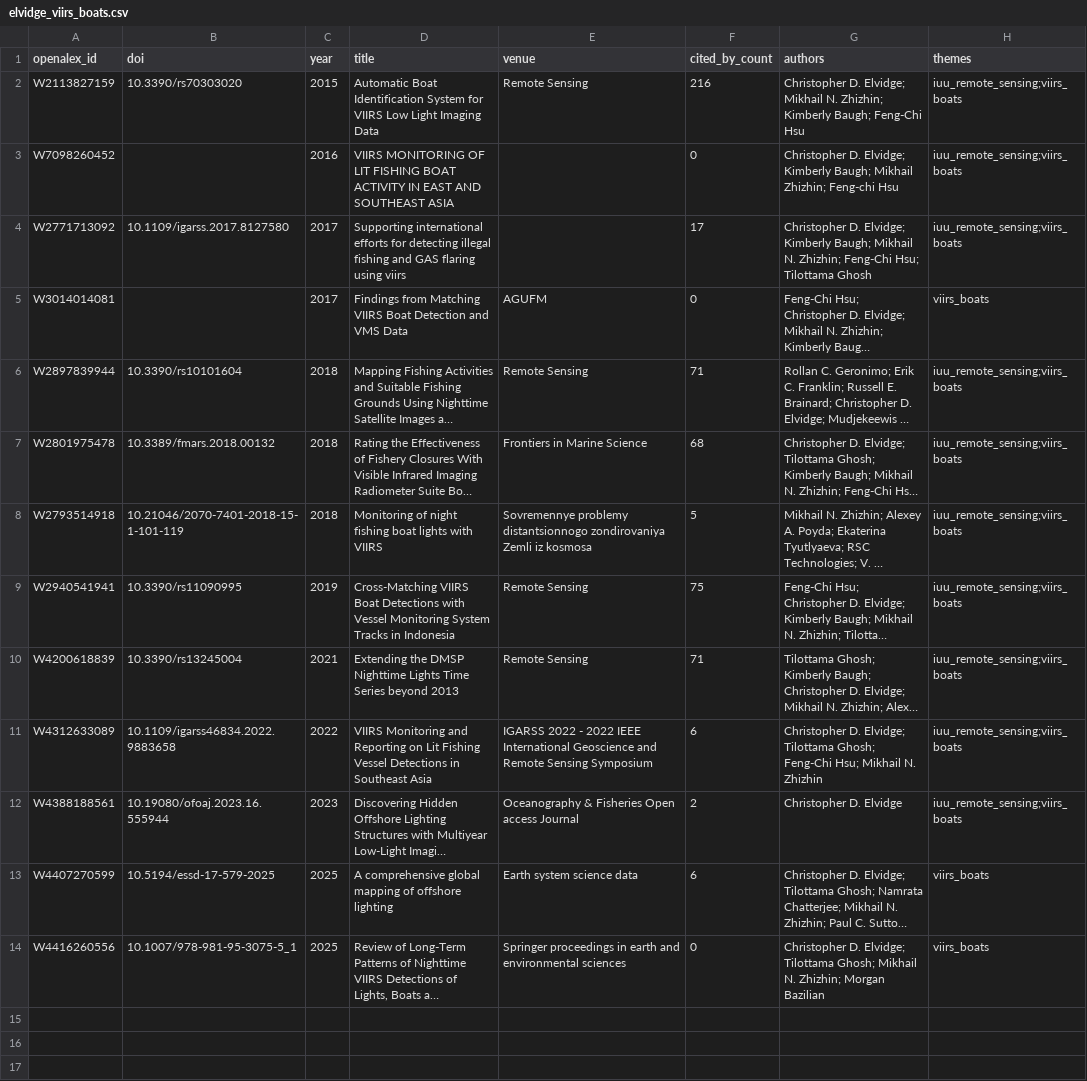
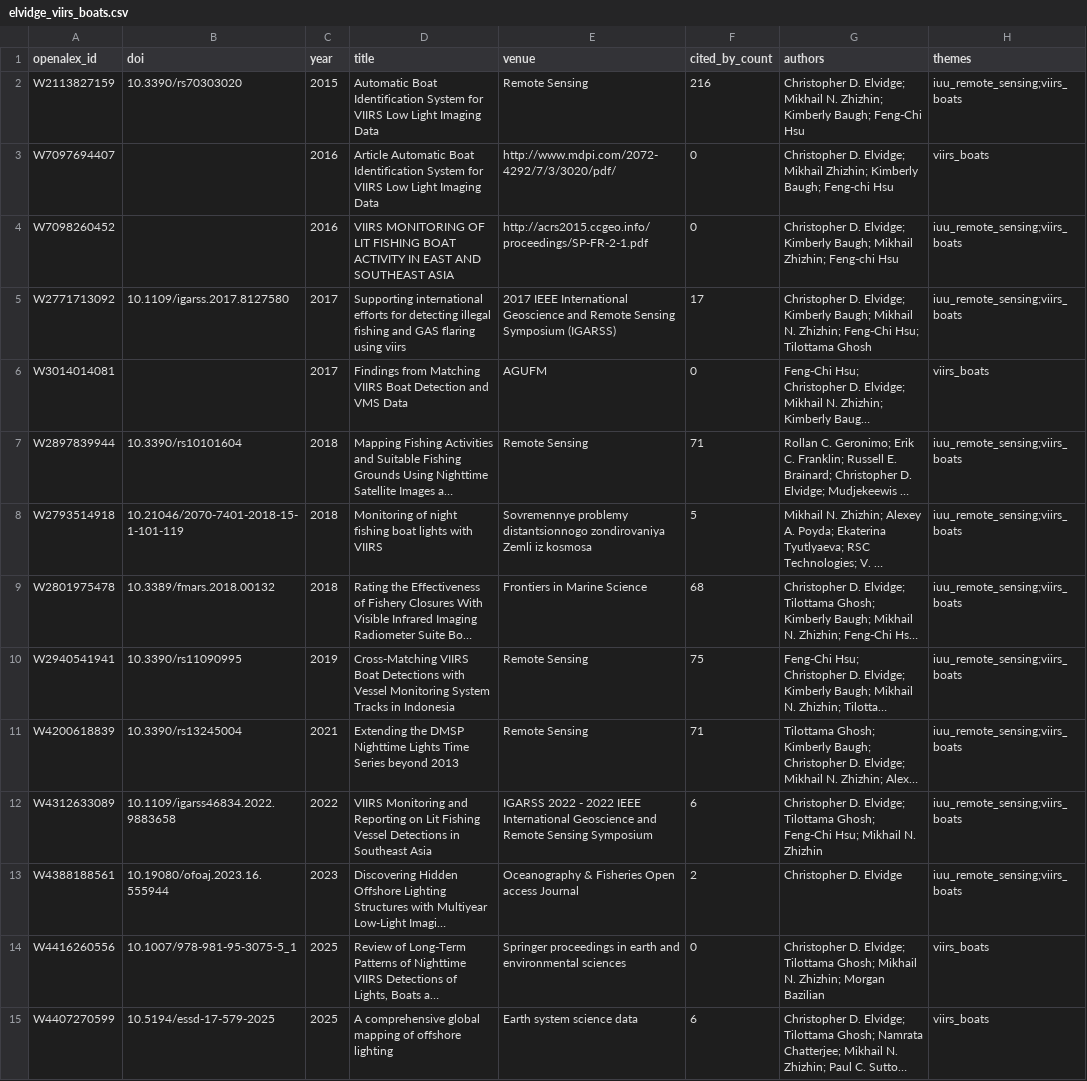
Before and after one commit to NoisySnooper/Dark-Vessel-Study, a CSV file: data/biblio/elvidge_viirs_boats.csv, drawn as a sheet; long unchanged cells end in …; addresses are those after the commit; the diff names each change by its address in the sheet, - before the commit and + after, or states it on an @@ line.

```diff
--- a/data/biblio/elvidge_viirs_boats.csv
+++ b/data/biblio/elvidge_viirs_boats.csv
+row 3: W7097694407 |  | 2016 | Article Automatic Boat Identification System for VIIRS Low Light Imaging Data | http://www.mdpi.com/2072-4292/7/3/3020/pdf/ | 0 | Christopher D. Elvidge; Mikhail Zhizhin; Kimberly Baugh; Feng-chi Hsu | viirs_boats
-E4 (venue): (empty)
+E4 (venue): http://acrs2015.ccgeo.info/proceedings/SP-FR-2-1.pdf
-E5 (venue): (empty)
+E5 (venue): 2017 IEEE International Geoscience and Remote Sensing Symposium (IGARSS)
```
Also changed, not shown: data/biblio/anchors.csv, data/biblio/dedupe_log.csv, 18 other files.
